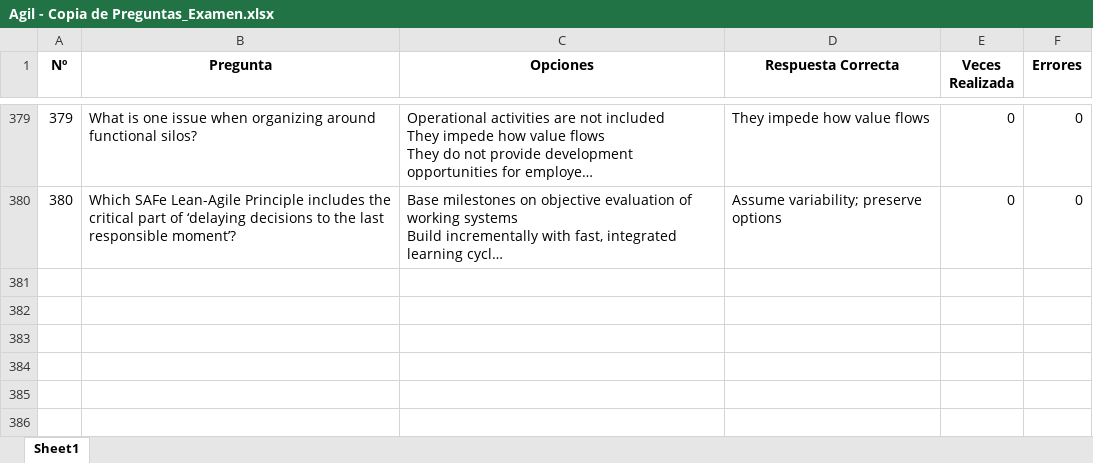
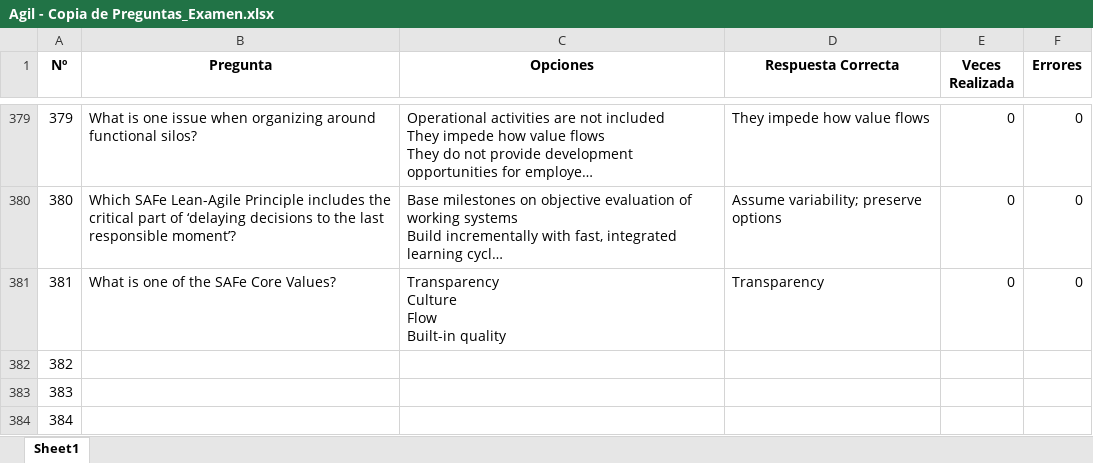
Before and after one commit to Jormart/safe-trainer, an Excel workbook: Agil - Copia de Preguntas_Examen.xlsx, sheet Sheet1, drawn as a sheet; only a part is shown, gaps mark what is left out; long unchanged cells end in …; values as stored, in another font and other column widths than the file's, no borders; ↵ is a line break in a cell; the diff names each change by its address in the sheet, - before the commit and + after, or states it on an @@ line.

Commit message:
Fichero de Preguntas - Corrección

```diff
--- a/Agil - Copia de Preguntas_Examen.xlsx (sheet Sheet1)
+++ b/Agil - Copia de Preguntas_Examen.xlsx (sheet Sheet1)
+row 381: 381 | What is one of the SAFe Core Values? | Transparency ↵ Culture ↵ Flow ↵ Built-in quality | Transparency | 0 | 0
+row 382: 382
+row 383: 383
+row 384: 384
```
